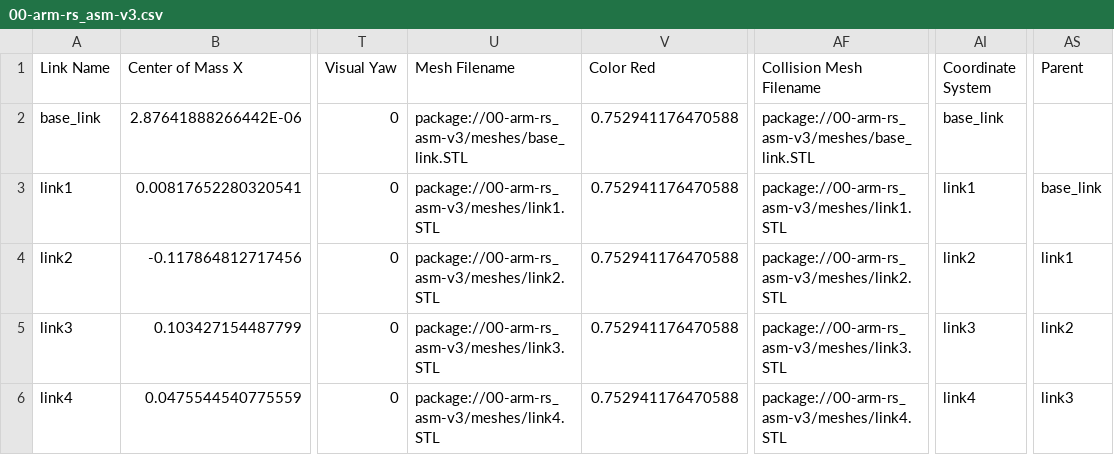
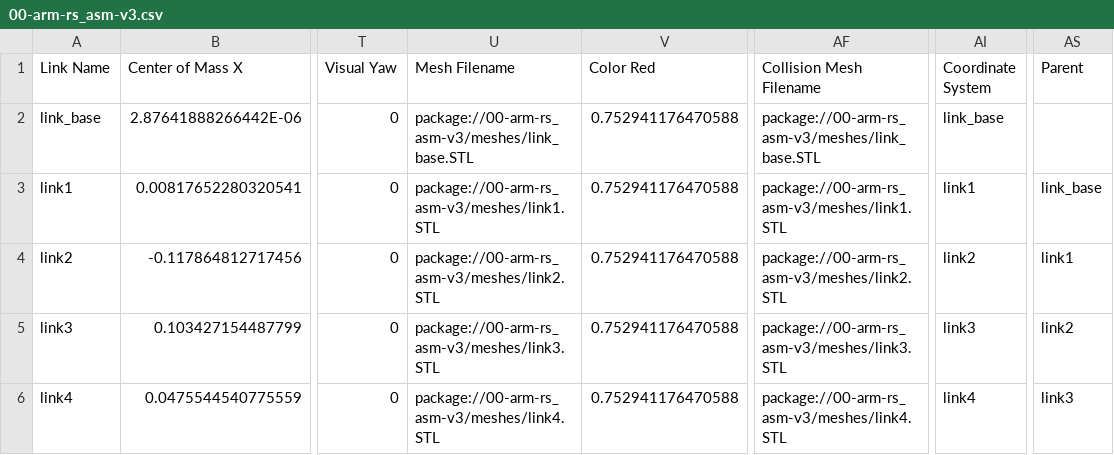
Before and after one commit to joyin-dexhand/joyin_arm_tutorial, a CSV file: joyarm_code/joyarm_core/robot_model/joyarm_dm/urdf/00-arm-rs_asm-v3.csv, drawn as a sheet; only a part is shown, gaps mark what is left out; the diff names each change by its address in the sheet, - before the commit and + after, or states it on an @@ line.

```diff
--- a/joyarm_code/joyarm_core/robot_model/joyarm_dm/urdf/00-arm-rs_asm-v3.csv
+++ b/joyarm_code/joyarm_core/robot_model/joyarm_dm/urdf/00-arm-rs_asm-v3.csv
-A2 (Link Name): base_link
+A2 (Link Name): link_base
-U2 (Mesh Filename): package://00-arm-rs_asm-v3/meshes/base_link.STL
+U2 (Mesh Filename): package://00-arm-rs_asm-v3/meshes/link_base.STL
-AF2 (Collision Mesh Filename): package://00-arm-rs_asm-v3/meshes/base_link.STL
+AF2 (Collision Mesh Filename): package://00-arm-rs_asm-v3/meshes/link_base.STL
-AI2 (Coordinate System): base_link
+AI2 (Coordinate System): link_base
-AS3 (Parent): base_link
+AS3 (Parent): link_base
```
Also changed, not shown: joyarm_code/joyarm_core/robot_model/joyarm_dm_fixend/urdf/joyarm_dm_fixend.csv, 33 other files.
